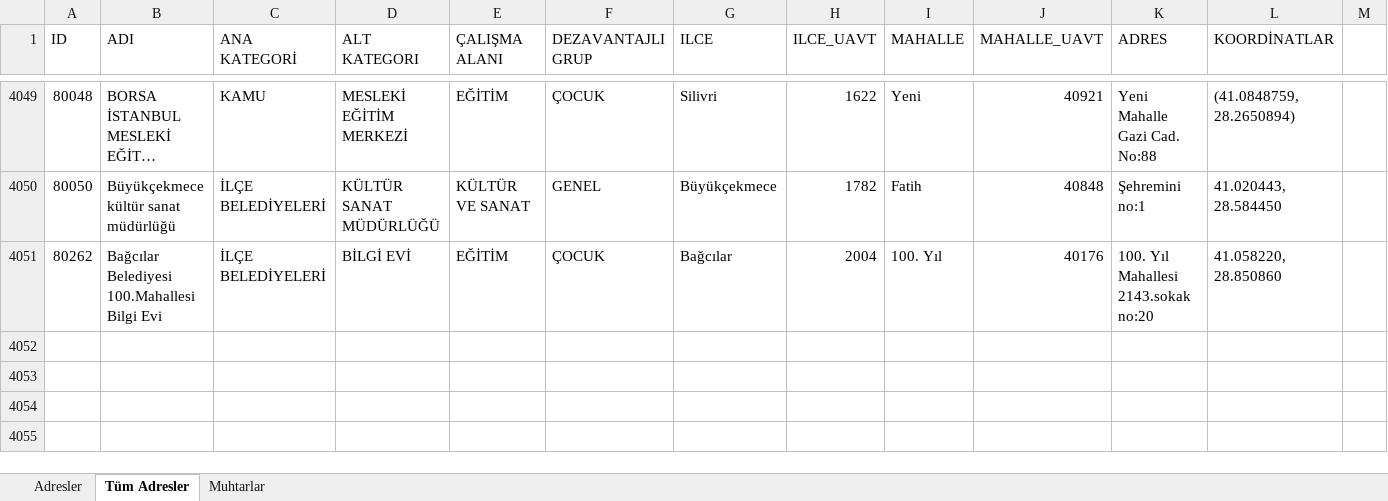
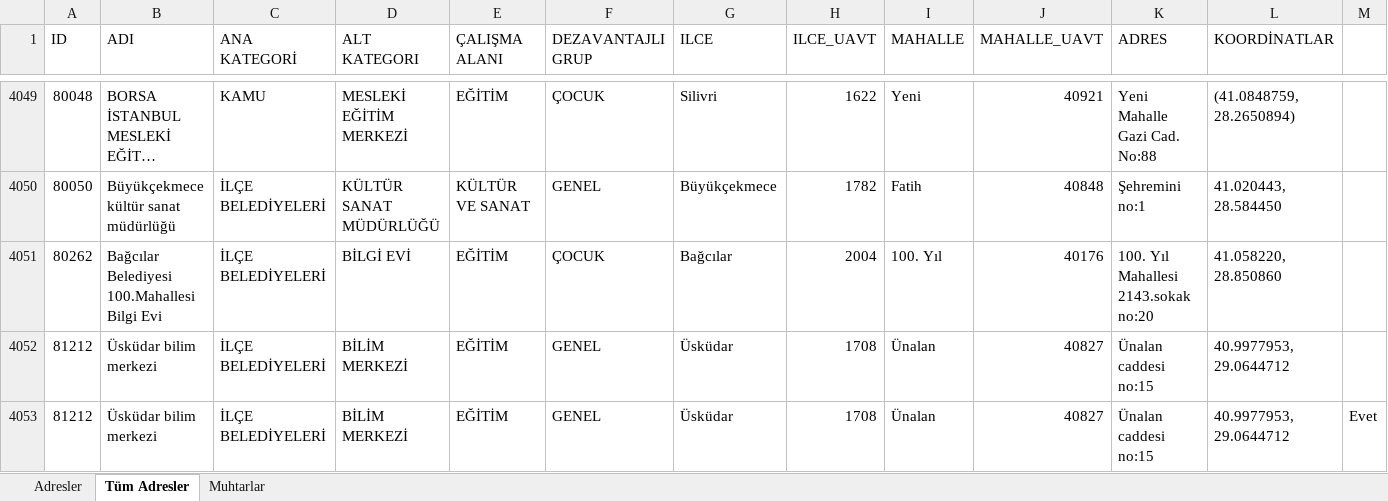
Before and after one commit to sosyalhizmet/sosyalrisk, an Excel workbook: atama_listesi/atama_listesi.xlsx, sheet Tüm Adresler, drawn as a sheet; only a part is shown, gaps mark what is left out; long unchanged cells end in …; values as stored, in another font and other column widths than the file's, no borders; the diff names each change by its address in the sheet, - before the commit and + after, or states it on an @@ line.

Commit message:
Add files via upload

```diff
--- a/atama_listesi/atama_listesi.xlsx (sheet Tüm Adresler)
+++ b/atama_listesi/atama_listesi.xlsx (sheet Tüm Adresler)
+row 4052: 81212 | Üsküdar bilim merkezi | İLÇE BELEDİYELERİ | BİLİM MERKEZİ | EĞİTİM | GENEL | Üsküdar | 1708 | Ünalan | 40827 | Ünalan caddesi no:15 | 40.9977953, 29.0644712
+row 4053: 81212 | Üsküdar bilim merkezi | İLÇE BELEDİYELERİ | BİLİM MERKEZİ | EĞİTİM | GENEL | Üsküdar | 1708 | Ünalan | 40827 | Ünalan caddesi no:15 | 40.9977953, 29.0644712 | Evet
```
